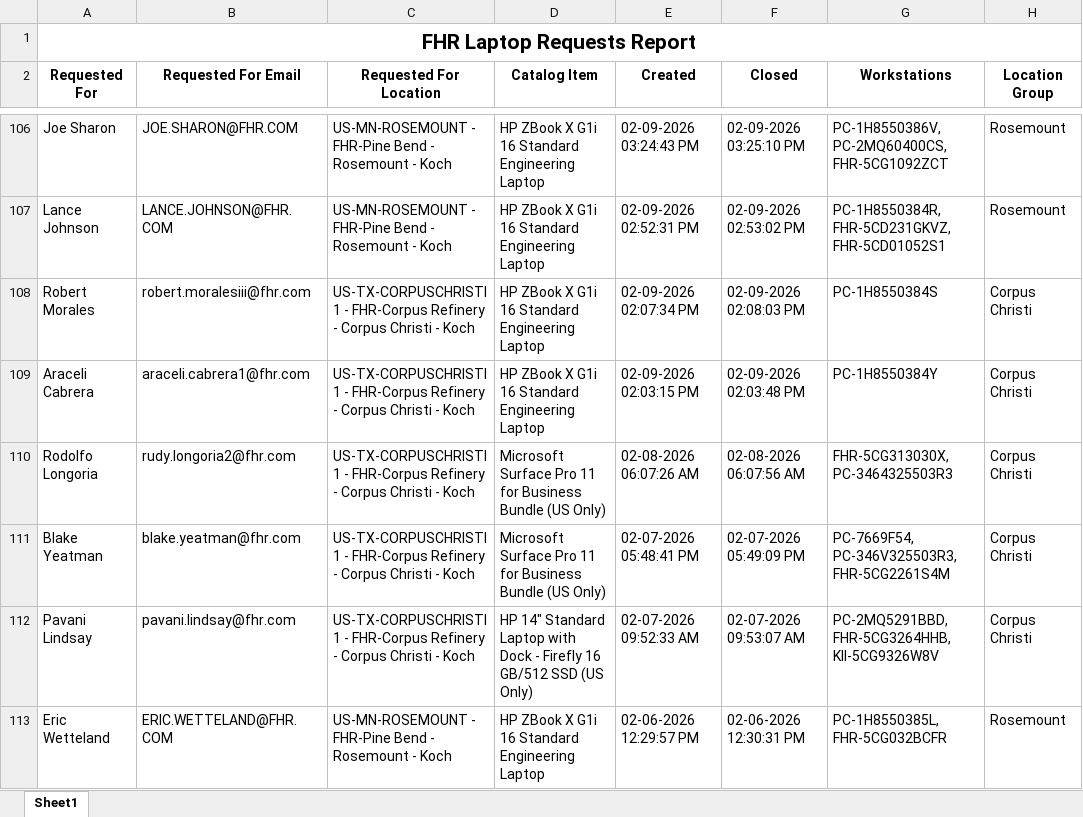
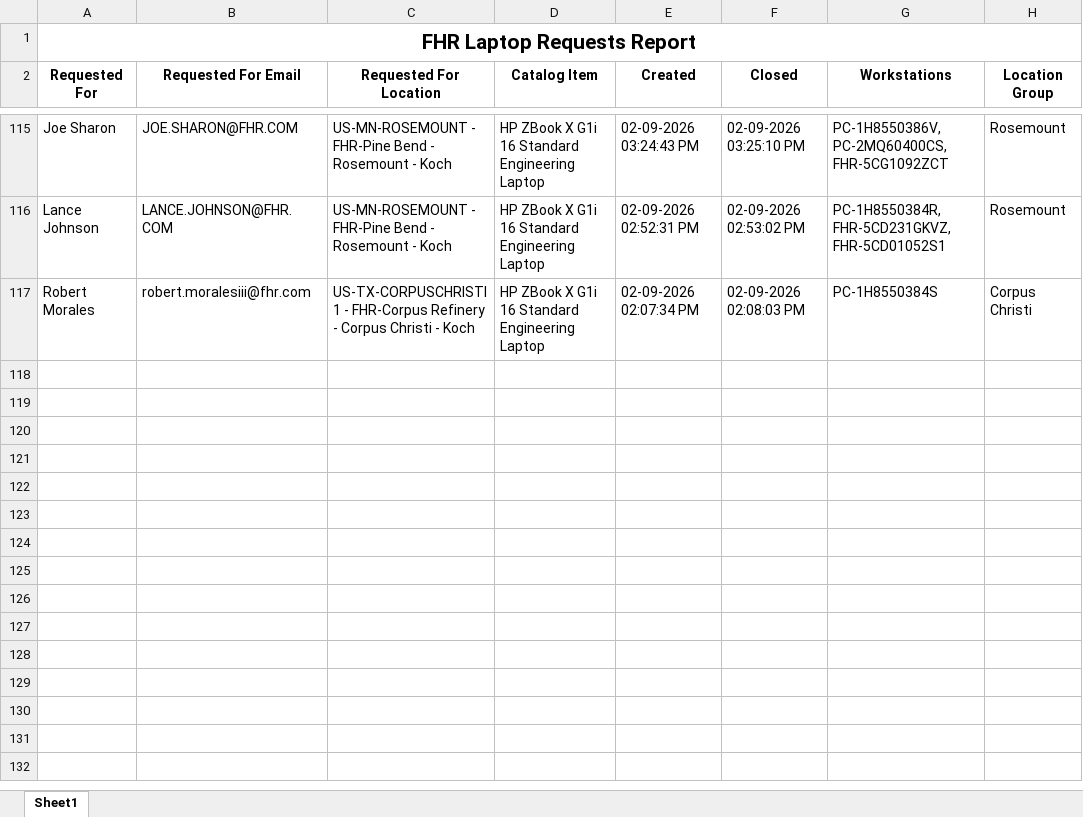
Before and after one commit to ellis-massey-FHR/fhr-device-audit, an Excel workbook: output/fhr_computer_requests.xlsx, sheet Sheet1, drawn as a sheet; only a part is shown, gaps mark what is left out; values as stored, in another font and other column widths than the file's, no borders; charts and pictures not drawn; removed rows and columns are numbered as before the commit, all else as after; the diff covers the shown part only; the diff names each change by its address in the sheet, - before the commit and + after, or states it on an @@ line.

```diff
--- a/output/fhr_computer_requests.xlsx (sheet Sheet1)
+++ b/output/fhr_computer_requests.xlsx (sheet Sheet1)
-row 109: Araceli Cabrera | araceli.cabrera1@fhr.com | US-TX-CORPUSCHRISTI1 - FHR-Corpus Refinery - Corpus Christi - Koch | HP ZBook X G1i 16 Standard Engineering Laptop | 02-09-2026 02:03:15 PM | 02-09-2026 02:03:48 PM | PC-1H8550384Y | Corpus Christi
-row 110: Rodolfo Longoria | rudy.longoria2@fhr.com | US-TX-CORPUSCHRISTI1 - FHR-Corpus Refinery - Corpus Christi - Koch | Microsoft Surface Pro 11 for Business Bundle (US Only) | 02-08-2026 06:07:26 AM | 02-08-2026 06:07:56 AM | FHR-5CG313030X, PC-3464325503R3 | Corpus Christi
-row 111: Blake Yeatman | blake.yeatman@fhr.com | US-TX-CORPUSCHRISTI1 - FHR-Corpus Refinery - Corpus Christi - Koch | Microsoft Surface Pro 11 for Business Bundle (US Only) | 02-07-2026 05:48:41 PM | 02-07-2026 05:49:09 PM | PC-7669F54, PC-346V325503R3, FHR-5CG2261S4M | Corpus Christi
-row 112: Pavani Lindsay | pavani.lindsay@fhr.com | US-TX-CORPUSCHRISTI1 - FHR-Corpus Refinery - Corpus Christi - Koch | HP 14" Standard Laptop with Dock - Firefly 16 GB/512 SSD (US Only) | 02-07-2026 09:52:33 AM | 02-07-2026 09:53:07 AM | PC-2MQ5291BBD, FHR-5CG3264HHB, KII-5CG9326W8V | Corpus Christi
-row 113: Eric Wetteland | ERIC.WETTELAND@FHR.COM | US-MN-ROSEMOUNT - FHR-Pine Bend - Rosemount - Koch | HP ZBook X G1i 16 Standard Engineering Laptop | 02-06-2026 12:29:57 PM | 02-06-2026 12:30:31 PM | PC-1H8550385L, FHR-5CG032BCFR | Rosemount
```
Also changed, not shown: 9 added rows, 4 removed rows and 20 edited cells elsewhere in this sheet, charts or pictures.
